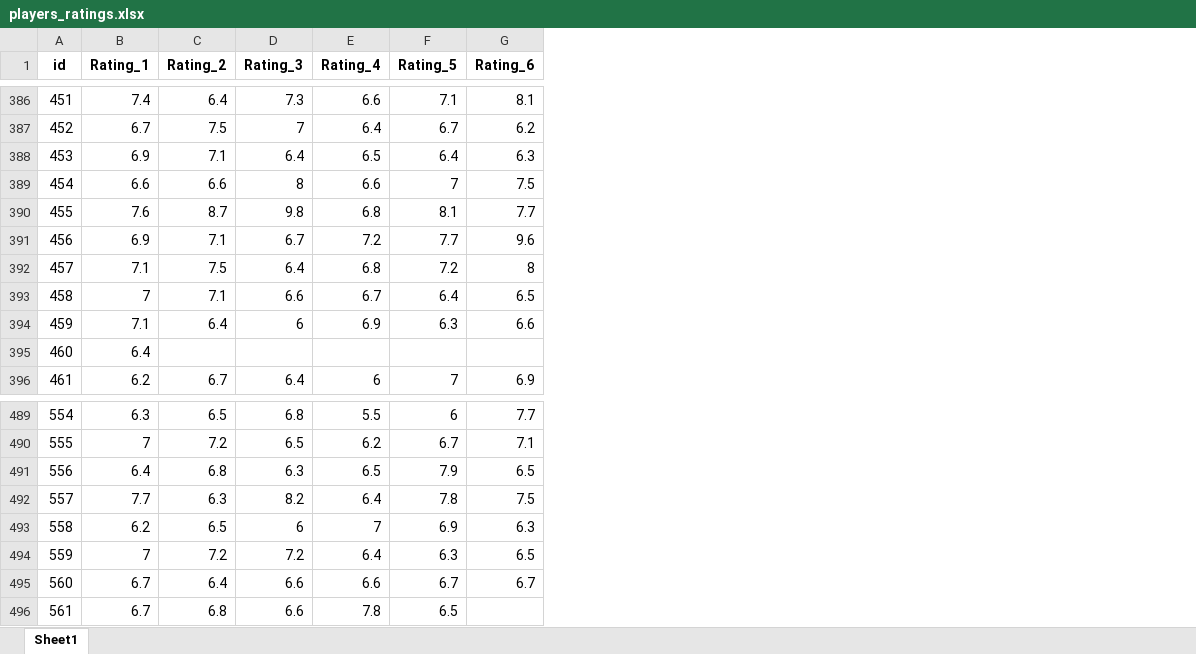
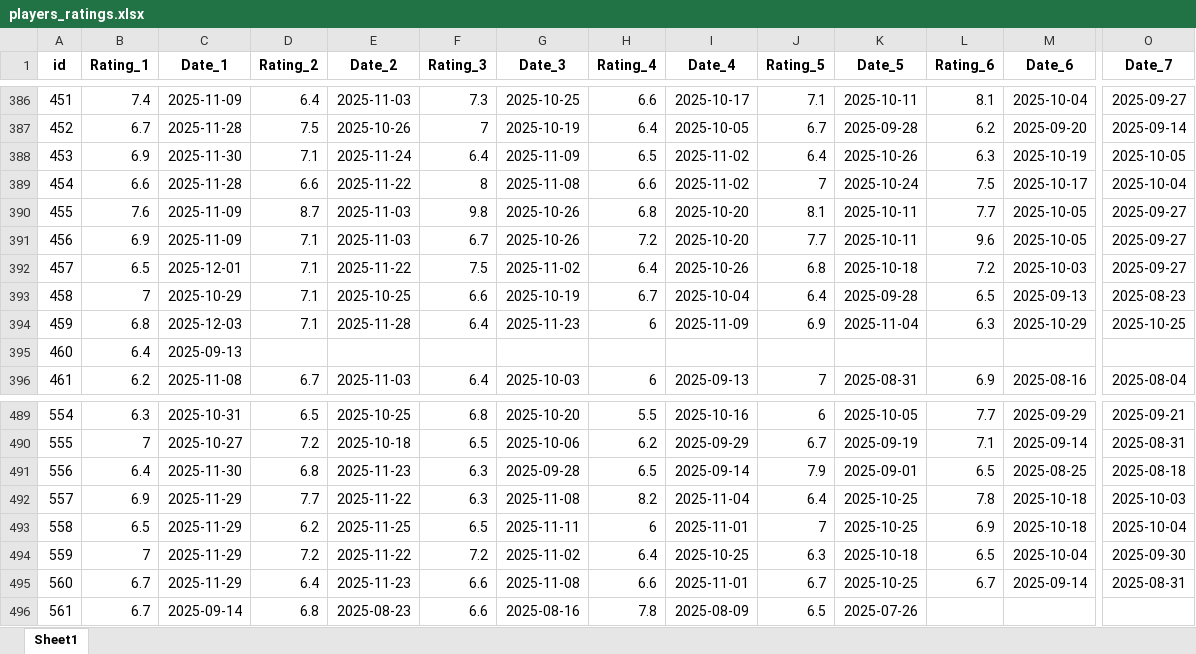
Before and after one commit to PetrMelicharik/fmscoutscz, an Excel workbook: players_ratings.xlsx, sheet Sheet1, drawn as a sheet; only a part is shown, gaps mark what is left out; values as stored, in another font and other column widths than the file's, no borders; addresses are those after the commit; the diff covers the shown part only; the diff names each change by its address in the sheet, - before the commit and + after, or states it on an @@ line.

Commit message:
added dates for ratings

```diff
--- a/players_ratings.xlsx (sheet Sheet1)
+++ b/players_ratings.xlsx (sheet Sheet1)
+column C (Date_1), rows 386-396: 2025-11-09 | 2025-11-28 | 2025-11-30 | 2025-11-28 | 2025-11-09 | 2025-11-09 | 2025-12-01 | 2025-10-29 | 2025-12-03 | 2025-09-13 | 2025-11-08; rows 489-496: 2025-10-31 | 2025-10-27 | 2025-11-30 | 2025-11-29 | 2025-11-29 | 2025-11-29 | 2025-11-29 | 2025-09-14
+column E (Date_2), rows 386-396: 2025-11-03 | 2025-10-26 | 2025-11-24 | 2025-11-22 | 2025-11-03 | 2025-11-03 | 2025-11-22 | 2025-10-25 | 2025-11-28 |  | 2025-11-03; rows 489-496: 2025-10-25 | 2025-10-18 | 2025-11-23 | 2025-11-22 | 2025-11-25 | 2025-11-22 | 2025-11-23 | 2025-08-23
+column G (Date_3), rows 386-396: 2025-10-25 | 2025-10-19 | 2025-11-09 | 2025-11-08 | 2025-10-26 | 2025-10-26 | 2025-11-02 | 2025-10-19 | 2025-11-23 |  | 2025-10-03; rows 489-496: 2025-10-20 | 2025-10-06 | 2025-09-28 | 2025-11-08 | 2025-11-11 | 2025-11-02 | 2025-11-08 | 2025-08-16
+column I (Date_4), rows 386-396: 2025-10-17 | 2025-10-05 | 2025-11-02 | 2025-11-02 | 2025-10-20 | 2025-10-20 | 2025-10-26 | 2025-10-04 | 2025-11-09 |  | 2025-09-13; rows 489-496: 2025-10-16 | 2025-09-29 | 2025-09-14 | 2025-11-04 | 2025-11-01 | 2025-10-25 | 2025-11-01 | 2025-08-09
+column K (Date_5), rows 386-396: 2025-10-11 | 2025-09-28 | 2025-10-26 | 2025-10-24 | 2025-10-11 | 2025-10-11 | 2025-10-18 | 2025-09-28 | 2025-11-04 |  | 2025-08-31; rows 489-496: 2025-10-05 | 2025-09-19 | 2025-09-01 | 2025-10-25 | 2025-10-25 | 2025-10-18 | 2025-10-25 | 2025-07-26
+column M (Date_6), rows 386-396: 2025-10-04 | 2025-09-20 | 2025-10-19 | 2025-10-17 | 2025-10-05 | 2025-10-05 | 2025-10-03 | 2025-09-13 | 2025-10-29 |  | 2025-08-16; rows 489-495: 2025-09-29 | 2025-09-14 | 2025-08-25 | 2025-10-18 | 2025-10-18 | 2025-10-04 | 2025-09-14
+column O (Date_7), rows 386-396: 2025-09-27 | 2025-09-14 | 2025-10-05 | 2025-10-04 | 2025-09-27 | 2025-09-27 | 2025-09-27 | 2025-08-23 | 2025-10-25 |  | 2025-08-04; rows 489-495: 2025-09-21 | 2025-08-31 | 2025-08-18 | 2025-10-03 | 2025-10-04 | 2025-09-30 | 2025-08-31
-B392 (Rating_1): 7.1
+B392 (Rating_1): 6.5
-D392 (Rating_2): 7.5
+D392 (Rating_2): 7.1
-F392 (Rating_3): 6.4
+F392 (Rating_3): 7.5
-H392 (Rating_4): 6.8
+H392 (Rating_4): 6.4
-J392 (Rating_5): 7.2
+J392 (Rating_5): 6.8
-L392 (Rating_6): 8
+L392 (Rating_6): 7.2
-B394 (Rating_1): 7.1
+B394 (Rating_1): 6.8
-D394 (Rating_2): 6.4
+D394 (Rating_2): 7.1
-F394 (Rating_3): 6
+F394 (Rating_3): 6.4
-H394 (Rating_4): 6.9
+H394 (Rating_4): 6
-J394 (Rating_5): 6.3
+J394 (Rating_5): 6.9
-L394 (Rating_6): 6.6
+L394 (Rating_6): 6.3
-B492 (Rating_1): 7.7
+B492 (Rating_1): 6.9
-D492 (Rating_2): 6.3
+D492 (Rating_2): 7.7
-F492 (Rating_3): 8.2
+F492 (Rating_3): 6.3
-H492 (Rating_4): 6.4
+H492 (Rating_4): 8.2
-J492 (Rating_5): 7.8
+J492 (Rating_5): 6.4
-L492 (Rating_6): 7.5
+L492 (Rating_6): 7.8
-B493 (Rating_1): 6.2
+B493 (Rating_1): 6.5
-D493 (Rating_2): 6.5
+D493 (Rating_2): 6.2
-F493 (Rating_3): 6
+F493 (Rating_3): 6.5
-H493 (Rating_4): 7
+H493 (Rating_4): 6
-J493 (Rating_5): 6.9
+J493 (Rating_5): 7
-L493 (Rating_6): 6.3
+L493 (Rating_6): 6.9
```
Also changed, not shown: 180 edited cells elsewhere in this sheet.
